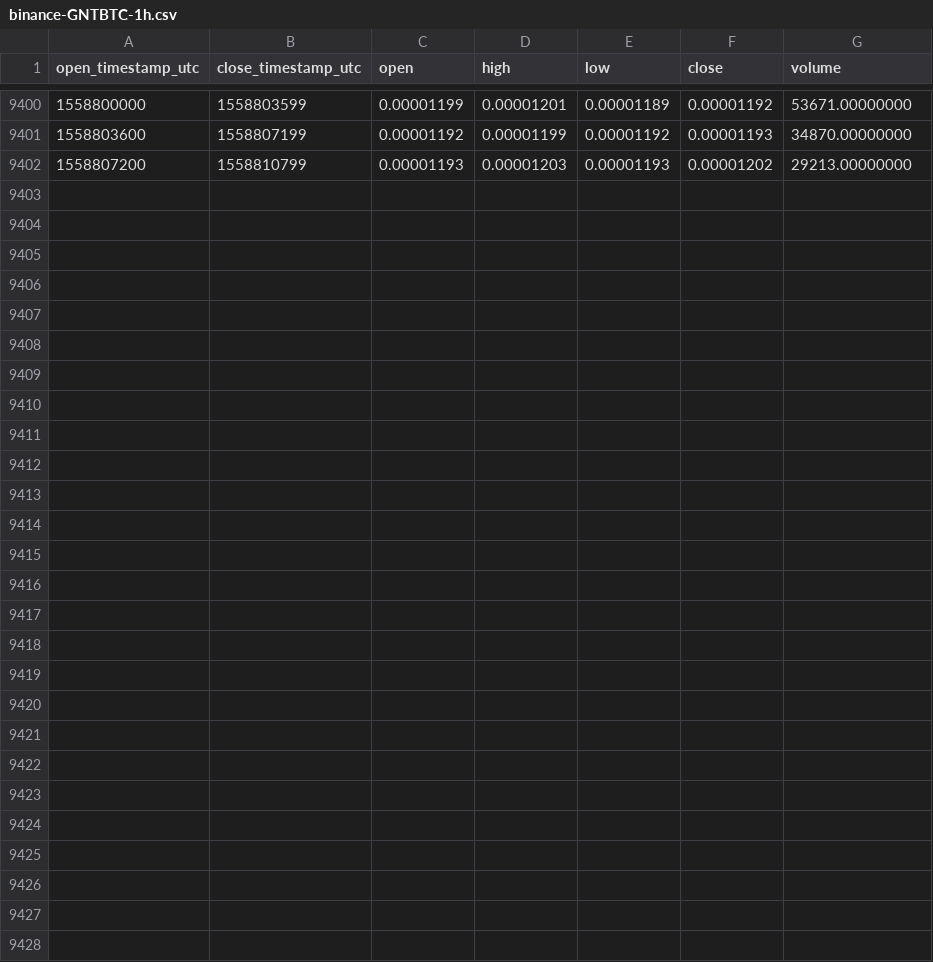
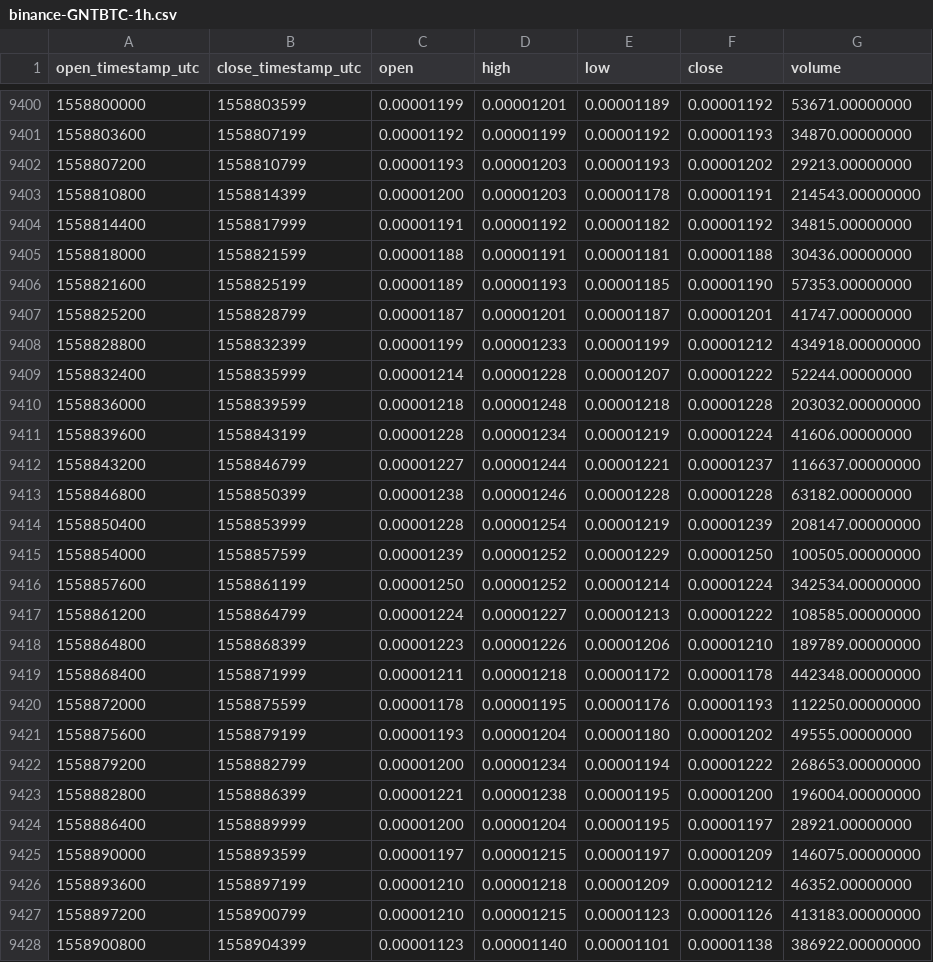
Before and after one commit to cryptobigbro/binance-GNTBTC, a CSV file: binance-GNTBTC-1h.csv, drawn as a sheet; only a part is shown, gaps mark what is left out.

Commit message:
Update OHLCV data.

```diff
--- a/binance-GNTBTC-1h.csv
+++ b/binance-GNTBTC-1h.csv
@@ -9402 +9402,27 @@ open_timestamp_utc,close_timestamp_utc,open,high,low,close,volume
 1558807200,1558810799,0.00001193,0.00001203,0.00001193,0.00001202,29213.00000000
+1558810800,1558814399,0.00001200,0.00001203,0.00001178,0.00001191,214543.00000000
+1558814400,1558817999,0.00001191,0.00001192,0.00001182,0.00001192,34815.00000000
+1558818000,1558821599,0.00001188,0.00001191,0.00001181,0.00001188,30436.00000000
+1558821600,1558825199,0.00001189,0.00001193,0.00001185,0.00001190,57353.00000000
+1558825200,1558828799,0.00001187,0.00001201,0.00001187,0.00001201,41747.00000000
+1558828800,1558832399,0.00001199,0.00001233,0.00001199,0.00001212,434918.00000000
+1558832400,1558835999,0.00001214,0.00001228,0.00001207,0.00001222,52244.00000000
+1558836000,1558839599,0.00001218,0.00001248,0.00001218,0.00001228,203032.00000000
+1558839600,1558843199,0.00001228,0.00001234,0.00001219,0.00001224,41606.00000000
+1558843200,1558846799,0.00001227,0.00001244,0.00001221,0.00001237,116637.00000000
+1558846800,1558850399,0.00001238,0.00001246,0.00001228,0.00001228,63182.00000000
+1558850400,1558853999,0.00001228,0.00001254,0.00001219,0.00001239,208147.00000000
+1558854000,1558857599,0.00001239,0.00001252,0.00001229,0.00001250,100505.00000000
+1558857600,1558861199,0.00001250,0.00001252,0.00001214,0.00001224,342534.00000000
+1558861200,1558864799,0.00001224,0.00001227,0.00001213,0.00001222,108585.00000000
+1558864800,1558868399,0.00001223,0.00001226,0.00001206,0.00001210,189789.00000000
+1558868400,1558871999,0.00001211,0.00001218,0.00001172,0.00001178,442348.00000000
+1558872000,1558875599,0.00001178,0.00001195,0.00001176,0.00001193,112250.00000000
+1558875600,1558879199,0.00001193,0.00001204,0.00001180,0.00001202,49555.00000000
+1558879200,1558882799,0.00001200,0.00001234,0.00001194,0.00001222,268653.00000000
+1558882800,1558886399,0.00001221,0.00001238,0.00001195,0.00001200,196004.00000000
+1558886400,1558889999,0.00001200,0.00001204,0.00001195,0.00001197,28921.00000000
+1558890000,1558893599,0.00001197,0.00001215,0.00001197,0.00001209,146075.00000000
+1558893600,1558897199,0.00001210,0.00001218,0.00001209,0.00001212,46352.00000000
+1558897200,1558900799,0.00001210,0.00001215,0.00001123,0.00001126,413183.00000000
+1558900800,1558904399,0.00001123,0.00001140,0.00001101,0.00001138,386922.00000000
```
Also changed, not shown: binance-GNTBTC-1d.csv.
